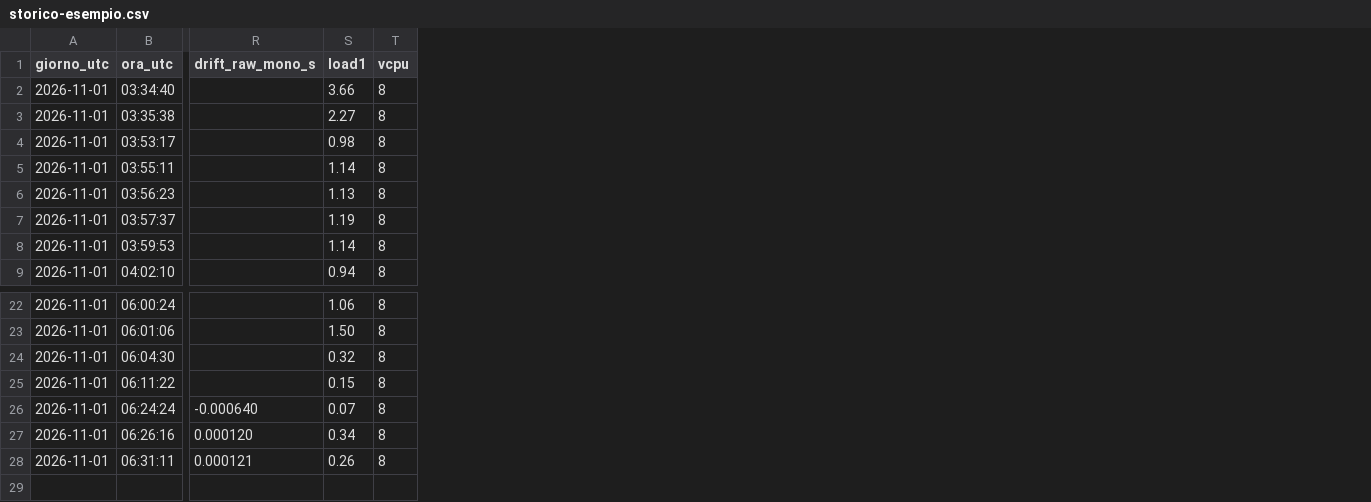
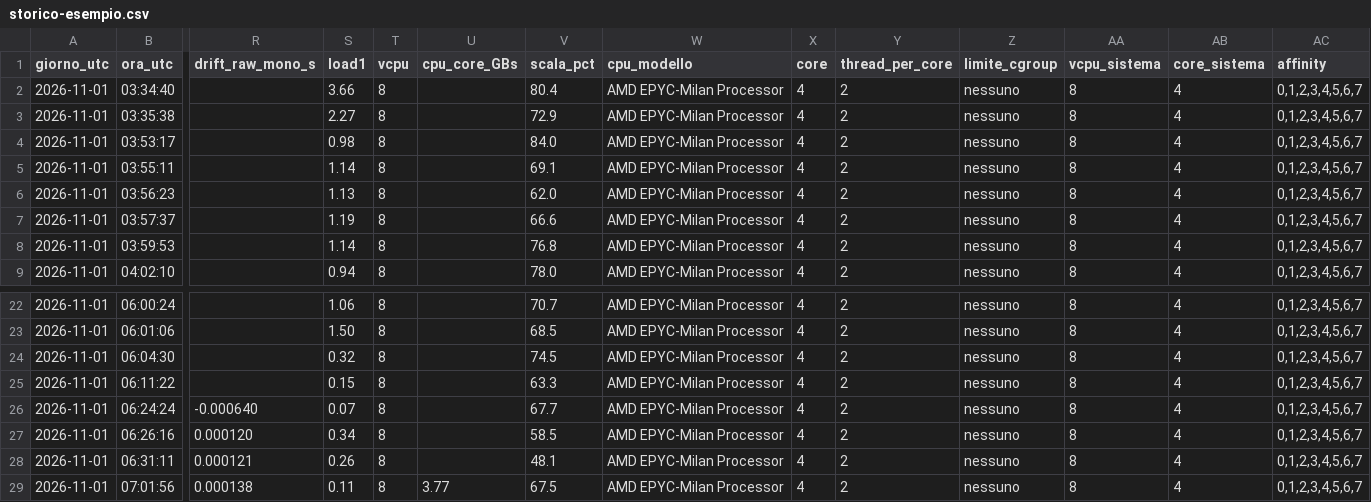
Before and after one commit to iacopo-cmd/minibench.sh, a CSV file: storico-esempio.csv, drawn as a sheet; only a part is shown, gaps mark what is left out; rows hold the shown columns only; the diff names each change by its address in the sheet, - before the commit and + after, or states it on an @@ line.

Commit message:
CPU reale letta dal sistema, affinity -c, istruzioni semplici
- legge modello, vCPU, core x thread, limite cgroup (niente piu' 8 vCPU fisse)
- test multi-core su tutte le vCPU trovate + test sui soli core se c'e' SMT
- scala_pct: quanto rendono le vCPU rispetto a core pieni
- -c N | lista: affinity con taskset per scegliere su quali vCPU provare
- confronto solo con test fatti con stessa CPU, vCPU, affinity e limite
- CSV: cpu_modello, core, thread_per_core, limite_cgroup, vcpu_sistema,
  core_sistema, affinity, cpu_core_GBs, scala_pct
- README: sezioni "CPU reale" e "Affinity spiegata semplice" con esempi

```diff
--- a/storico-esempio.csv
+++ b/storico-esempio.csv
+column U (cpu_core_GBs), empty
+column V (scala_pct), rows 2-9: 80.4 | 72.9 | 84.0 | 69.1 | 62.0 | 66.6 | 76.8 | 78.0; rows 22-28: 70.7 | 68.5 | 74.5 | 63.3 | 67.7 | 58.5 | 48.1
+column W (cpu_modello), rows 2-9: all AMD EPYC-Milan Processor; rows 22-28: all AMD EPYC-Milan Processor
+column X (core), rows 2-9: all 4; rows 22-28: all 4
+column Y (thread_per_core), rows 2-9: all 2; rows 22-28: all 2
+column Z (limite_cgroup), rows 2-9: all nessuno; rows 22-28: all nessuno
+column AA (vcpu_sistema), rows 2-9: all 8; rows 22-28: all 8
+column AB (core_sistema), rows 2-9: all 4; rows 22-28: all 4
+column AC (affinity), rows 2-9: all 0,1,2,3,4,5,6,7; rows 22-28: all 0,1,2,3,4,5,6,7
+row 29: 2026-11-01 | 07:01:56 | 0.000138 | 0.11 | 8 | 3.77 | 67.5 | AMD EPYC-Milan Processor | 4 | 2 | nessuno | 8 | 4 | 0,1,2,3,4,5,6,7
```
Also changed, not shown: 2 other files.
